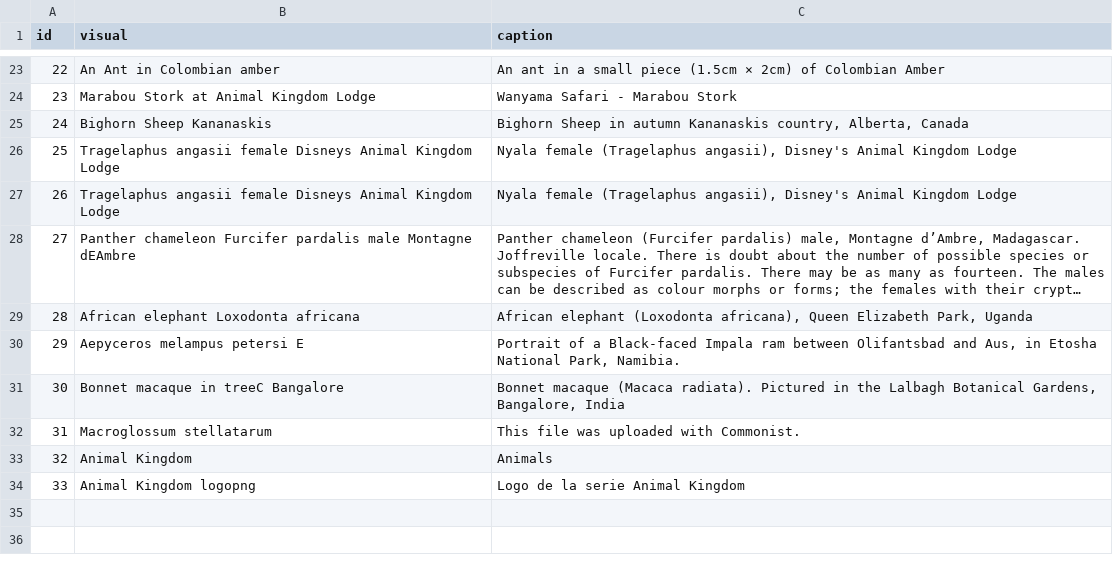
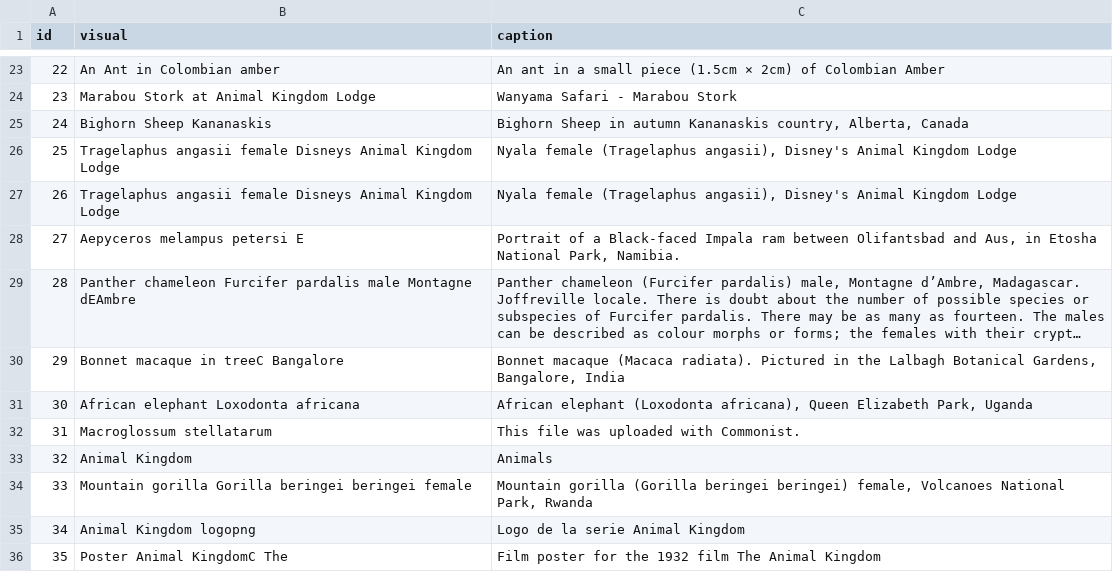
Before and after one commit to Zina-Charikh/Outils-de-traitement-de-corpus, a CSV file: data/clean/animal_images_cleaned.csv, drawn as a sheet; only a part is shown, gaps mark what is left out; long unchanged cells end in …; addresses are those after the commit; the diff names each change by its address in the sheet, - before the commit and + after, or states it on an @@ line.

```diff
--- a/data/clean/animal_images_cleaned.csv
+++ b/data/clean/animal_images_cleaned.csv
@@ row 30 moved to row 28: 27 @@
@@ column A (id) renumbered between rows 29 and 35 @@
@@ row 31 moved to row 30: 29 @@
+row 34: 33 | Mountain gorilla Gorilla beringei beringei female | Mountain gorilla (Gorilla beringei beringei) female, Volcanoes National Park, Rwanda
+row 36: 35 | Poster Animal KingdomC The | Film poster for the 1932 film The Animal Kingdom
```
Also changed, not shown: data/annotations/annotated_animal_images.csv, data/raw/animal_images_wikimedia.csv, 9 other files.
